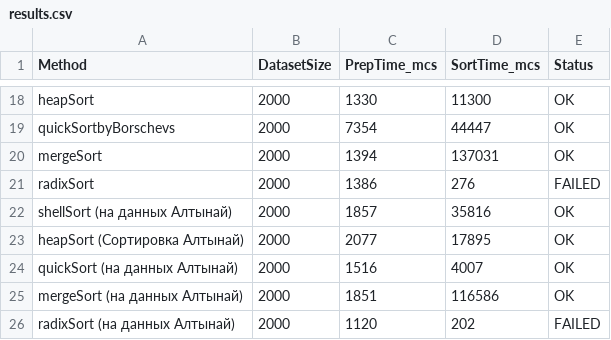
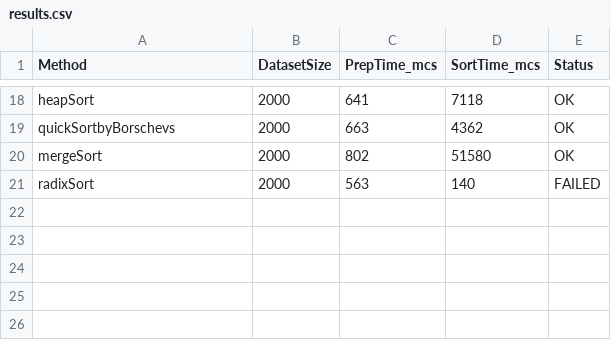
Before and after one commit to Vera698502/aa2508_sortirovky, a CSV file: results.csv, drawn as a sheet; only a part is shown, gaps mark what is left out; the diff covers the shown part only; the diff names each change by its address in the sheet, - before the commit and + after, or states it on an @@ line.

```diff
--- a/results.csv
+++ b/results.csv
-C18 (PrepTime_mcs): 1330
+C18 (PrepTime_mcs): 641
-D18 (SortTime_mcs): 11300
+D18 (SortTime_mcs): 7118
-C19 (PrepTime_mcs): 7354
+C19 (PrepTime_mcs): 663
-D19 (SortTime_mcs): 44447
+D19 (SortTime_mcs): 4362
-C20 (PrepTime_mcs): 1394
+C20 (PrepTime_mcs): 802
-D20 (SortTime_mcs): 137031
+D20 (SortTime_mcs): 51580
-C21 (PrepTime_mcs): 1386
+C21 (PrepTime_mcs): 563
-D21 (SortTime_mcs): 276
+D21 (SortTime_mcs): 140
-row 22: shellSort (на данных Алтынай) | 2000 | 1857 | 35816 | OK
-row 23: heapSort (Сортировка Алтынай) | 2000 | 2077 | 17895 | OK
-row 24: quickSort (на данных Алтынай) | 2000 | 1516 | 4007 | OK
-row 25: mergeSort (на данных Алтынай) | 2000 | 1851 | 116586 | OK
-row 26: radixSort (на данных Алтынай) | 2000 | 1120 | 202 | FAILED
```
Also changed, not shown: 32 edited cells elsewhere in this file.
